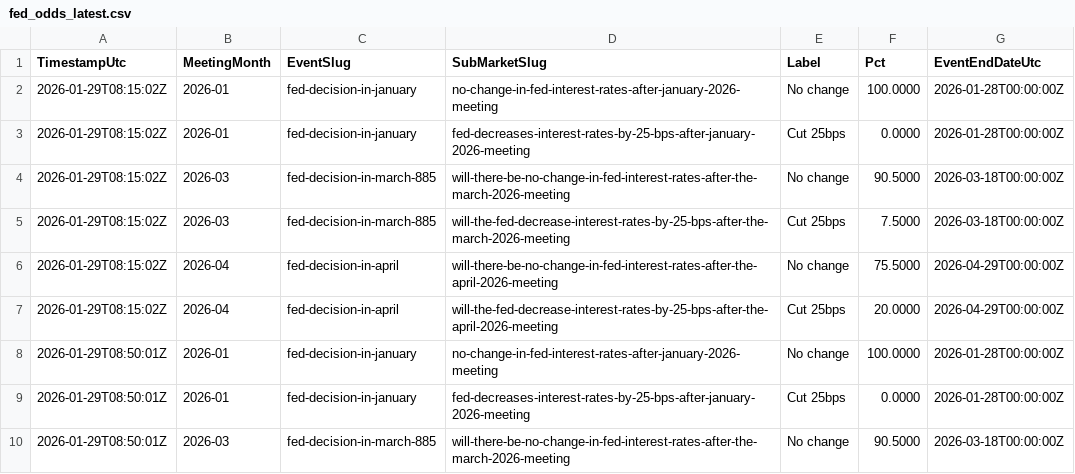
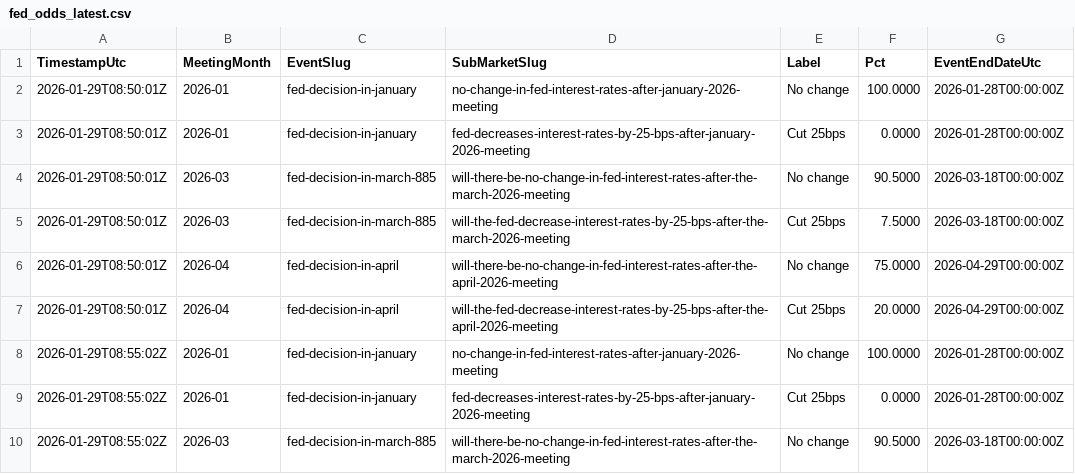
Before and after one commit to QaSH-data/econ-data, a CSV file: data/polymarket/fed_odds_latest.csv, drawn as a sheet; only a part is shown; the shorter side is filled out with more unchanged rows; the diff names each change by its address in the sheet, - before the commit and + after, or states it on an @@ line.

Commit message:
auto: update data 2026-02-05T00:30:02

```diff
--- a/data/polymarket/fed_odds_latest.csv
+++ b/data/polymarket/fed_odds_latest.csv
-row 2: 2026-01-29T08:15:02Z | 2026-01 | fed-decision-in-january | no-change-in-fed-interest-rates-after-january-2026-meeting | No change | 100.0000 | 2026-01-28T00:00:00Z
-row 3: 2026-01-29T08:15:02Z | 2026-01 | fed-decision-in-january | fed-decreases-interest-rates-by-25-bps-after-january-2026-meeting | Cut 25bps | 0.0000 | 2026-01-28T00:00:00Z
-row 4: 2026-01-29T08:15:02Z | 2026-03 | fed-decision-in-march-885 | will-there-be-no-change-in-fed-interest-rates-after-the-march-2026-meeting | No change | 90.5000 | 2026-03-18T00:00:00Z
-row 5: 2026-01-29T08:15:02Z | 2026-03 | fed-decision-in-march-885 | will-the-fed-decrease-interest-rates-by-25-bps-after-the-march-2026-meeting | Cut 25bps | 7.5000 | 2026-03-18T00:00:00Z
-row 6: 2026-01-29T08:15:02Z | 2026-04 | fed-decision-in-april | will-there-be-no-change-in-fed-interest-rates-after-the-april-2026-meeting | No change | 75.5000 | 2026-04-29T00:00:00Z
-row 7: 2026-01-29T08:15:02Z | 2026-04 | fed-decision-in-april | will-the-fed-decrease-interest-rates-by-25-bps-after-the-april-2026-meeting | Cut 25bps | 20.0000 | 2026-04-29T00:00:00Z
```
Also changed, not shown: data/polymarket/history/2026-01.csv, data/polymarket/history/2026-03.csv, 2 other files.
